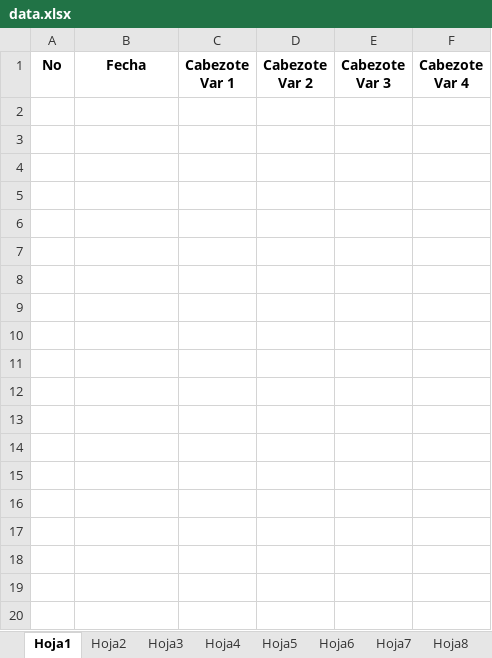
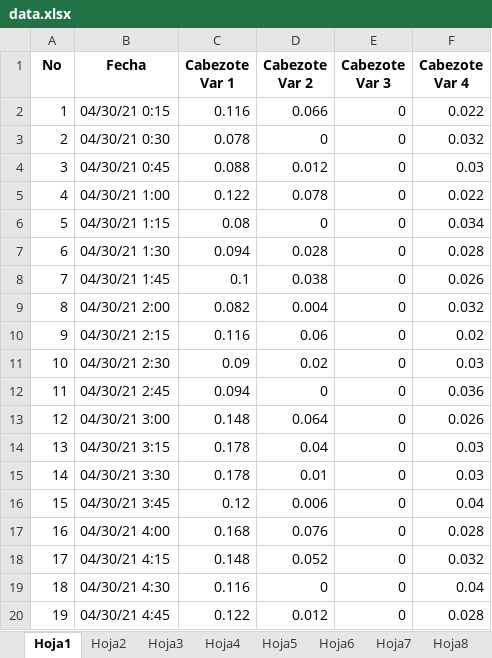
Before and after one commit to IIpapuII/ConvertData, an Excel workbook: data.xlsx, sheet Hoja1, drawn as a sheet; only a part is shown; values as stored, in another font and other column widths than the file's, no borders; the diff covers the shown part only; the diff names each change by its address in the sheet, - before the commit and + after, or states it on an @@ line.

Commit message:
Arreglo de la relación de la salidad de datos en todas las hojas junto con el ajuste de toma de fecha de punto de muestra con continuación de punto de muestreo

```diff
--- a/data.xlsx (sheet Hoja1)
+++ b/data.xlsx (sheet Hoja1)
+row 2: 1 | 04/30/21 0:15 | 0.116 | 0.066 | 0 | 0.022
+row 3: 2 | 04/30/21 0:30 | 0.078 | 0 | 0 | 0.032
+row 4: 3 | 04/30/21 0:45 | 0.088 | 0.012 | 0 | 0.03
+row 5: 4 | 04/30/21 1:00 | 0.122 | 0.078 | 0 | 0.022
+row 6: 5 | 04/30/21 1:15 | 0.08 | 0 | 0 | 0.034
+row 7: 6 | 04/30/21 1:30 | 0.094 | 0.028 | 0 | 0.028
+row 8: 7 | 04/30/21 1:45 | 0.1 | 0.038 | 0 | 0.026
+row 9: 8 | 04/30/21 2:00 | 0.082 | 0.004 | 0 | 0.032
+row 10: 9 | 04/30/21 2:15 | 0.116 | 0.06 | 0 | 0.02
+row 11: 10 | 04/30/21 2:30 | 0.09 | 0.02 | 0 | 0.03
+row 12: 11 | 04/30/21 2:45 | 0.094 | 0 | 0 | 0.036
+row 13: 12 | 04/30/21 3:00 | 0.148 | 0.064 | 0 | 0.026
+row 14: 13 | 04/30/21 3:15 | 0.178 | 0.04 | 0 | 0.03
+row 15: 14 | 04/30/21 3:30 | 0.178 | 0.01 | 0 | 0.03
+row 16: 15 | 04/30/21 3:45 | 0.12 | 0.006 | 0 | 0.04
+row 17: 16 | 04/30/21 4:00 | 0.168 | 0.076 | 0 | 0.028
+row 18: 17 | 04/30/21 4:15 | 0.148 | 0.052 | 0 | 0.032
+row 19: 18 | 04/30/21 4:30 | 0.116 | 0 | 0 | 0.04
+row 20: 19 | 04/30/21 4:45 | 0.122 | 0.012 | 0 | 0.028
```
Also changed, not shown: 77 added rows elsewhere in this sheet, sheet Hoja2, sheet Hoja7, sheet Hoja6, sheet Hoja3, sheet Hoja8, sheet Hoja5, 3 more sheets, 2 other files.
